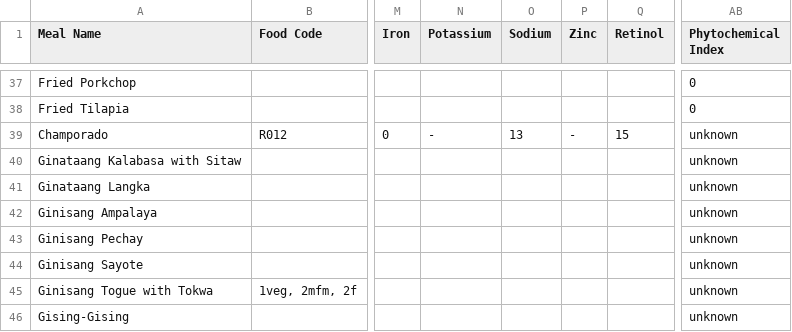
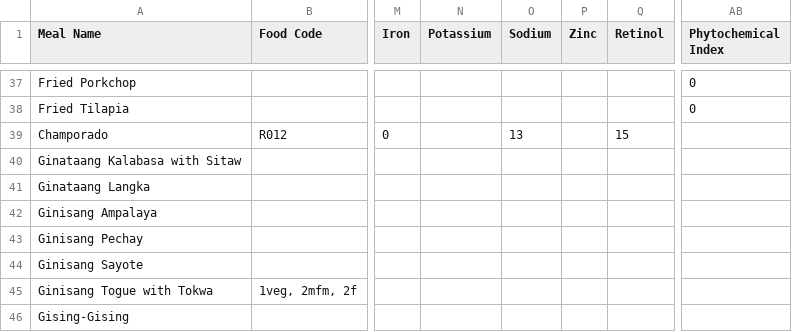
Before and after one commit to lbsomoson/diabuddy, a CSV file: meal2.csv, drawn as a sheet; only a part is shown, gaps mark what is left out; the diff covers the shown part only; the diff names each change by its address in the sheet, - before the commit and + after, or states it on an @@ line.

Commit message:
chore: cleaned data

```diff
--- a/meal2.csv
+++ b/meal2.csv
-N39 (Potassium): -
+N39 (Potassium): (empty)
-P39 (Zinc): -
+P39 (Zinc): (empty)
-AB39:AB46 (Phytochemical Index): unknown
+AB39:AB46 (Phytochemical Index): (empty)
```
Also changed, not shown: 47 edited cells elsewhere in this file, 5 other files.
